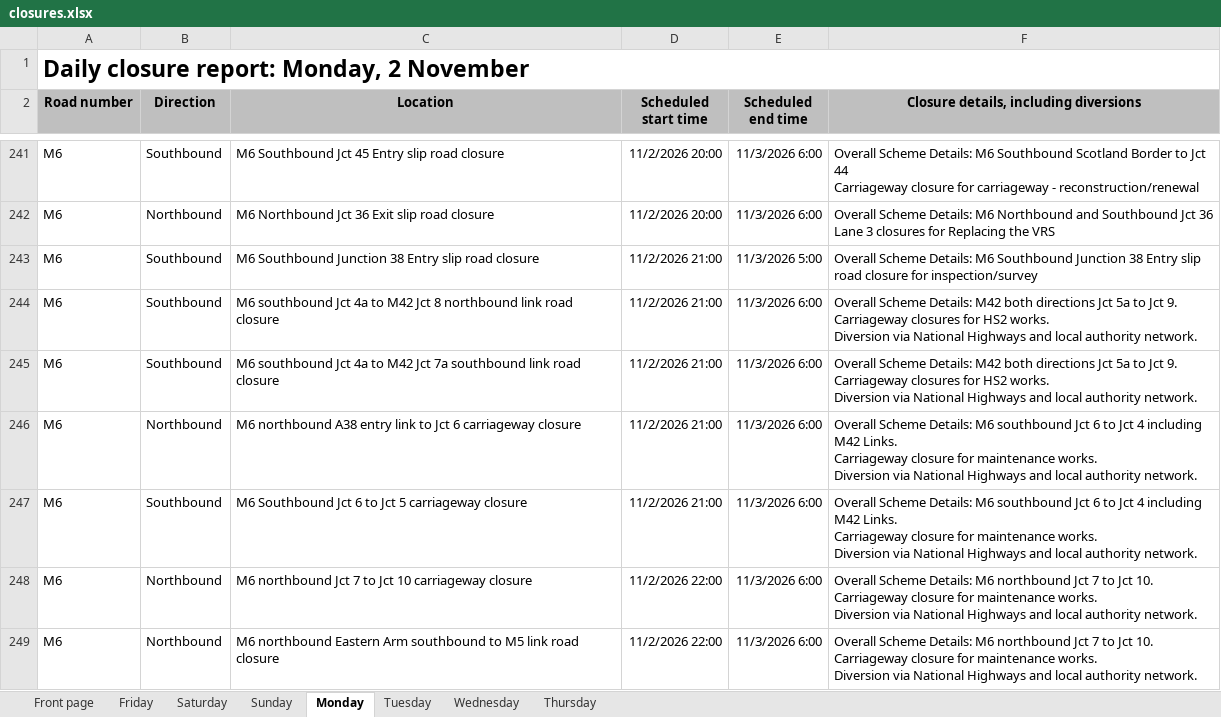
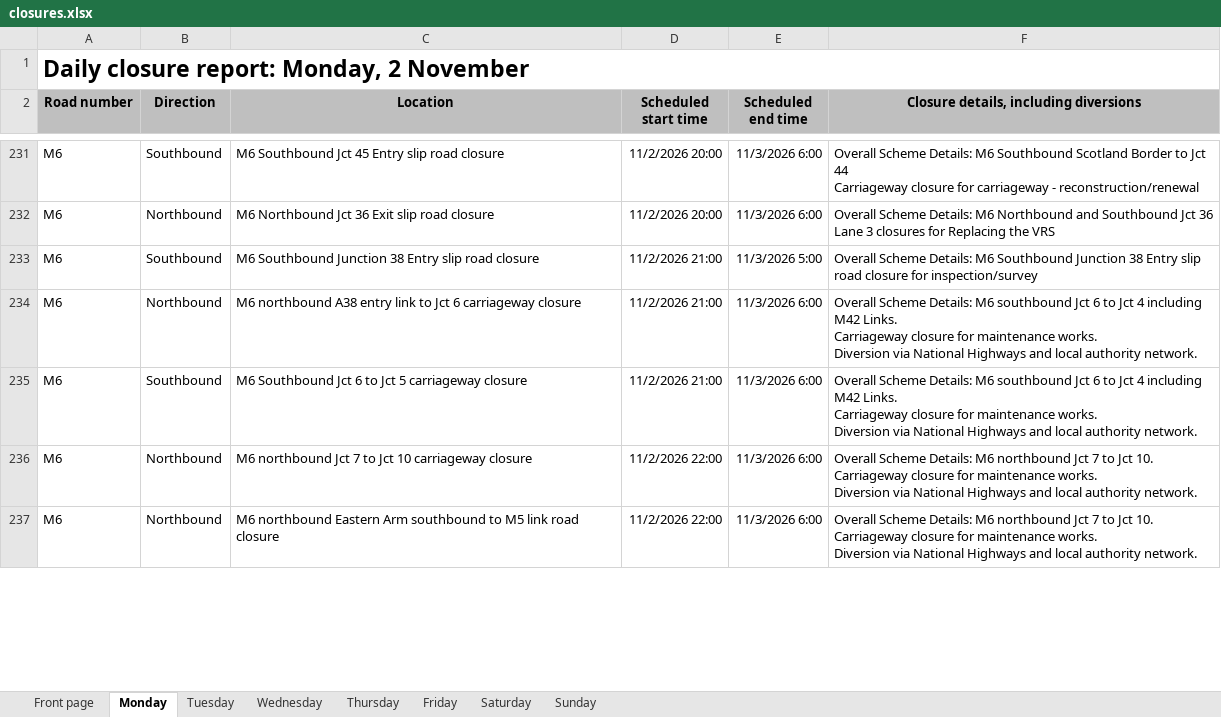
Before and after one commit to mnmred/uk-route-checker, an Excel workbook: closures.xlsx, sheet Monday, drawn as a sheet; only a part is shown, gaps mark what is left out; values as stored, in another font and other column widths than the file's, no borders; charts and pictures and conditional formats not drawn; removed rows and columns are numbered as before the commit, all else as after; ↵ is a line break in a cell; the diff covers the shown part only; the diff names each change by its address in the sheet, - before the commit and + after, or states it on an @@ line.

```diff
--- a/closures.xlsx (sheet Monday)
+++ b/closures.xlsx (sheet Monday)
@@ sheet tab order changed: Front page | Monday | Tuesday | Wednesday | Thursday | Friday | Saturday | Sunday @@
-row 244: M6 | Southbound | M6 southbound Jct 4a to M42 Jct 8 northbound link road closure | 11/2/2026 21:00 | 11/3/2026 6:00 | Overall Scheme Details: M42 both directions Jct 5a to Jct 9. ↵ Carriageway closures for HS2 works. ↵ Diversion via National Highways and local authority network.
-row 245: M6 | Southbound | M6 southbound Jct 4a to M42 Jct 7a southbound link road closure | 11/2/2026 21:00 | 11/3/2026 6:00 | Overall Scheme Details: M42 both directions Jct 5a to Jct 9. ↵ Carriageway closures for HS2 works. ↵ Diversion via National Highways and local authority network.
```
Also changed, not shown: 3 added rows, 13 removed rows, 1 moved row and 13 edited cells elsewhere in this sheet, sheet Friday, sheet Sunday, sheet Saturday, sheet Tuesday, sheet Wednesday, sheet Thursday, 1 more sheet, formulas that keep their value, charts or pictures.
